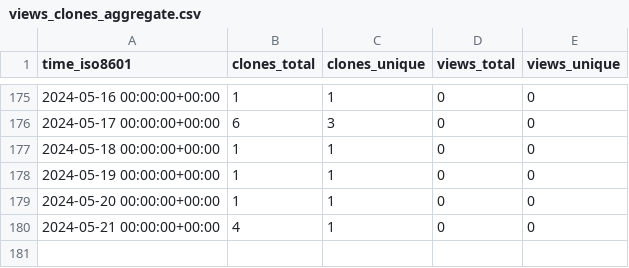
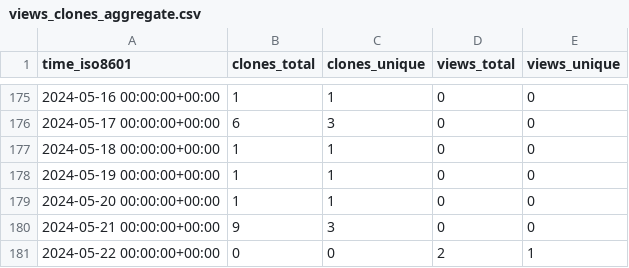
Before and after one commit to stablecaps/stablecaps_bashrc, a CSV file: stablecaps/stablecaps_bashrc/ghrs-data/views_clones_aggregate.csv, drawn as a sheet; only a part is shown, gaps mark what is left out.

```diff
--- a/stablecaps/stablecaps_bashrc/ghrs-data/views_clones_aggregate.csv
+++ b/stablecaps/stablecaps_bashrc/ghrs-data/views_clones_aggregate.csv
@@ -179,2 +179,3 @@ time_iso8601,clones_total,clones_unique,views_total,views_unique
 2024-05-20 00:00:00+00:00,1,1,0,0
-2024-05-21 00:00:00+00:00,4,1,0,0
+2024-05-21 00:00:00+00:00,9,3,0,0
+2024-05-22 00:00:00+00:00,0,0,2,1
```
Also changed, not shown: 1 other file.
